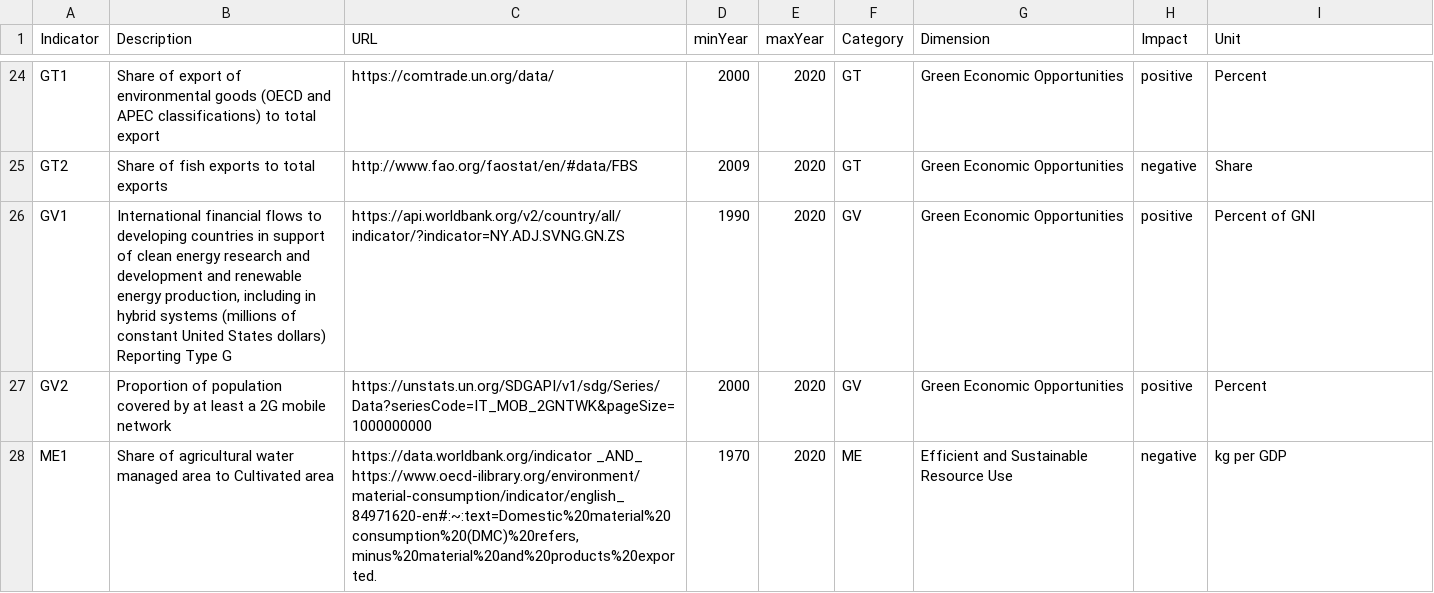
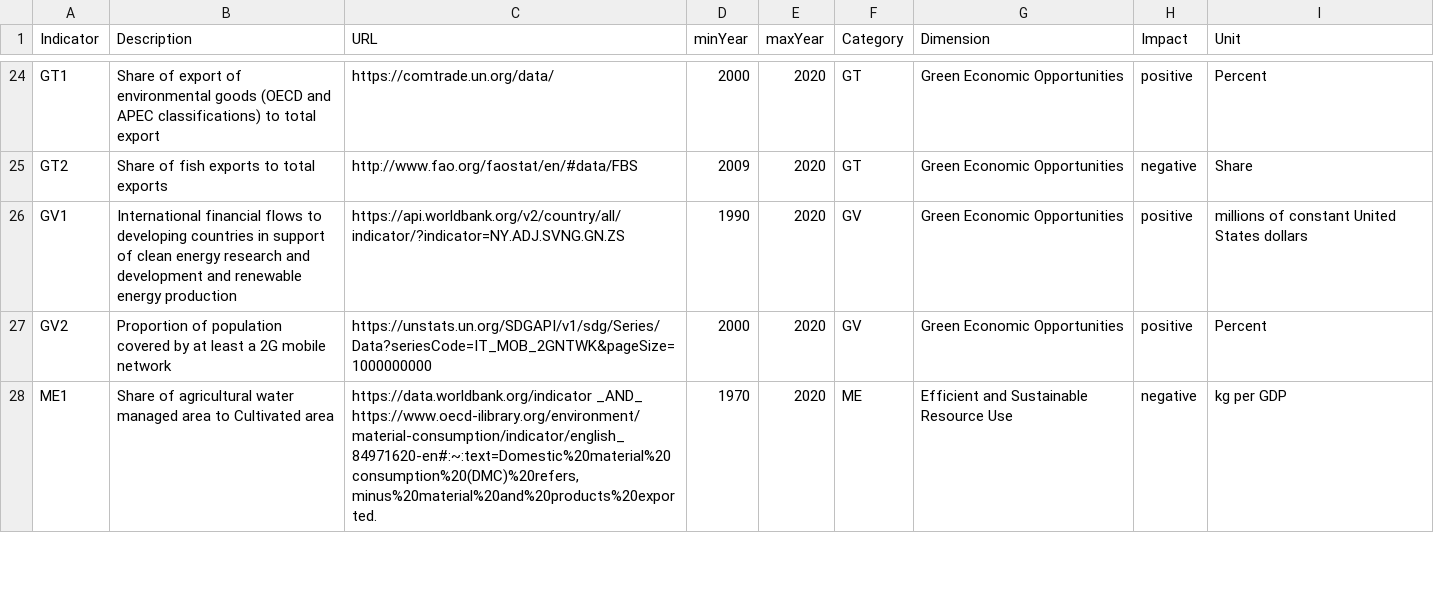
Before and after one commit to simonzabrocki/SimulationDashboard, a CSV file: data/indicators/indicator_properties.csv, drawn as a sheet; only a part is shown, gaps mark what is left out.

Commit message:
update data name in dataviz

```diff
--- a/data/indicators/indicator_properties.csv
+++ b/data/indicators/indicator_properties.csv
@@ -25,3 +25,3 @@ GT1,Share of export of environmental goods (OECD and APEC classifications) to to
 GT2,Share of fish exports to total exports,http://www.fao.org/faostat/en/#data/FBS,2009,2020,GT,Green Economic Opportunities,negative,Share
-GV1,"International financial flows to developing countries in support of clean energy research and development and renewable energy production, including in hybrid systems (millions of constant United States dollars) Reporting Type G",https://api.worldbank.org/v2/country/all/indicator/?indicator=NY.ADJ.SVNG.GN.ZS,1990,2020,GV,Green Economic Opportunities,positive,Percent of GNI
+GV1,"International financial flows to developing countries in support of clean energy research and development and renewable energy production",https://api.worldbank.org/v2/country/all/indicator/?indicator=NY.ADJ.SVNG.GN.ZS,1990,2020,GV,Green Economic Opportunities,positive,millions of constant United States dollars
 GV2,Proportion of population covered by at least a 2G mobile network,https://unstats.un.org/SDGAPI/v1/sdg/Series/Data?seriesCode=IT_MOB_2GNTWK&pageSize=1000000000,2000,2020,GV,Green Economic Opportunities,positive,Percent
```
Also changed, not shown: 1 other file.
